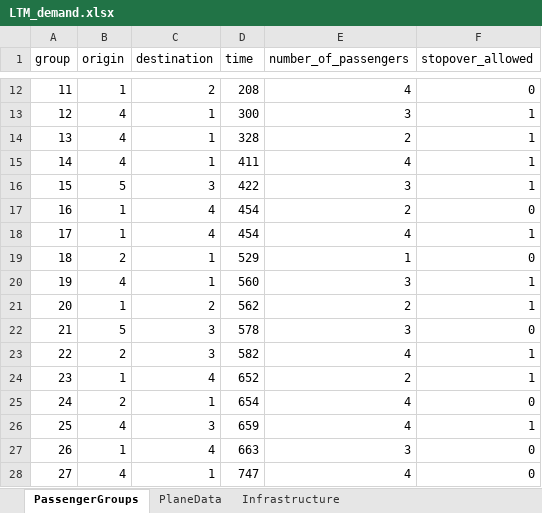
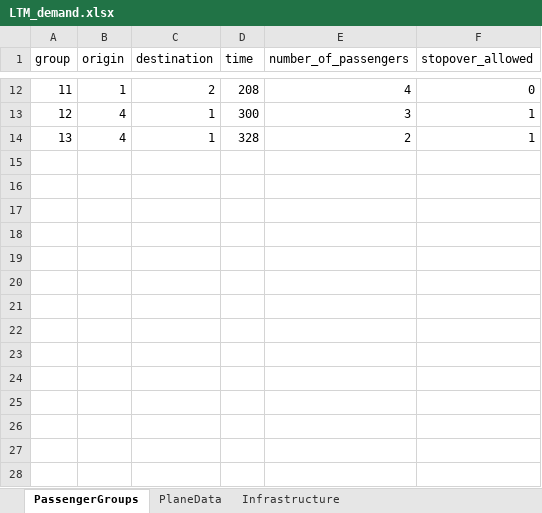
Before and after one commit to JonasHansenDTU/Master-Thesis-eVTOL, an Excel workbook: inputData/LTM_demand.xlsx, sheet PassengerGroups, drawn as a sheet; only a part is shown, gaps mark what is left out; values as stored, in another font and other column widths than the file's, no borders; the diff names each change by its address in the sheet, - before the commit and + after, or states it on an @@ line.

Commit message:
Enhance heuristic algorithms and data handling
- Increased maximum time limit from 30 to 100 in MainCall.jl to allow for longer processing.
- Improved route collection in HeuristicFunc.jl by ensuring empty routes are accounted for, enhancing the diversity of active routes.
- Adjusted the selection process for active routes to maintain a soft quota per base, optimizing the distribution of routes.
- Modified the random split ratio in Construction_Heuristic2 to favor larger subsets, improving the generation of candidate routes.
- Updated binary data files: LTM_demand.xlsx and Parameters.xlsx to reflect new demand and parameter configurations.

```diff
--- a/inputData/LTM_demand.xlsx (sheet PassengerGroups)
+++ b/inputData/LTM_demand.xlsx (sheet PassengerGroups)
-row 15: 14 | 4 | 1 | 411 | 4 | 1
-row 16: 15 | 5 | 3 | 422 | 3 | 1
-row 17: 16 | 1 | 4 | 454 | 2 | 0
-row 18: 17 | 1 | 4 | 454 | 4 | 1
-row 19: 18 | 2 | 1 | 529 | 1 | 0
-row 20: 19 | 4 | 1 | 560 | 3 | 1
-row 21: 20 | 1 | 2 | 562 | 2 | 1
-row 22: 21 | 5 | 3 | 578 | 3 | 0
-row 23: 22 | 2 | 3 | 582 | 4 | 1
-row 24: 23 | 1 | 4 | 652 | 2 | 1
-row 25: 24 | 2 | 1 | 654 | 4 | 0
-row 26: 25 | 4 | 3 | 659 | 4 | 1
-row 27: 26 | 1 | 4 | 663 | 3 | 0
-row 28: 27 | 4 | 1 | 747 | 4 | 0
```
Also changed, not shown: inputData/Parameters.xlsx, 5 other files.
